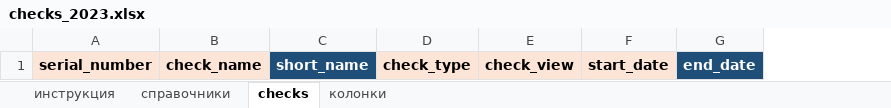
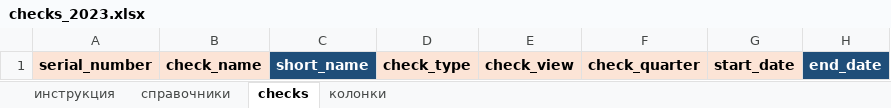
Before and after one commit to sweetd0vee/sokol, an Excel workbook: data/templates/checks_2023.xlsx, sheet checks, drawn as a sheet; only a part is shown; values as stored, in another font and other column widths than the file's, no borders; the diff names each change by its address in the sheet, - before the commit and + after, or states it on an @@ line.

```diff
--- a/data/templates/checks_2023.xlsx (sheet checks)
+++ b/data/templates/checks_2023.xlsx (sheet checks)
+column F, row 1: check_quarter
```
Also changed, not shown: sheet колонки, data/checks.xlsx, data/recommendations.xlsx, 28 other files.
